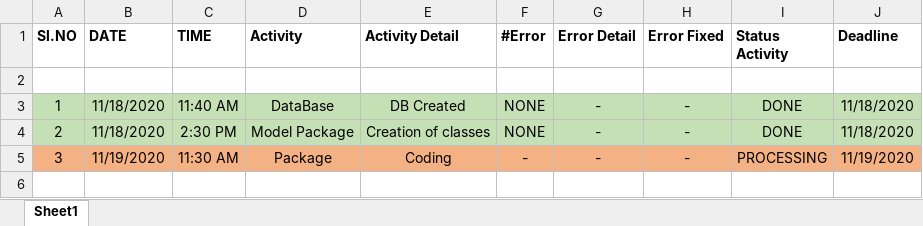
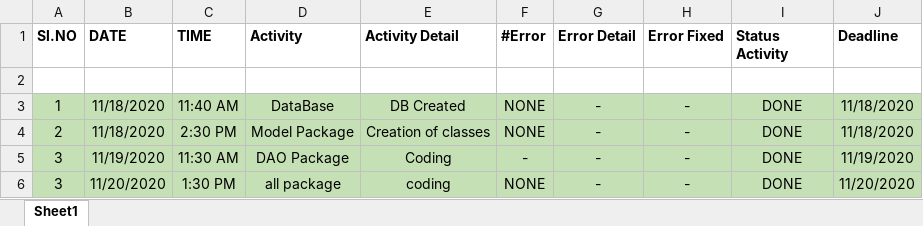
Before and after one commit to kanikaniyan/PCS_App, an Excel workbook: PCS_App_activity.xlsx, sheet Sheet1, drawn as a sheet; values as stored, in another font and other column widths than the file's, no borders; the diff names each change by its address in the sheet, - before the commit and + after, or states it on an @@ line.

```diff
--- a/PCS_App_activity.xlsx (sheet Sheet1)
+++ b/PCS_App_activity.xlsx (sheet Sheet1)
-A5:J5 fill: #F4B183
+A5:J5 fill: #C5E0B4
-D5 (Activity): Package
+D5 (Activity): DAO Package
-I5 (Status Activity): PROCESSING
+I5 (Status Activity): DONE
+row 6: 3 | 11/20/2020 | 1:30 PM | all package | coding | NONE | - | - | DONE | 11/20/2020
```
Also changed, not shown: 21 other files.
